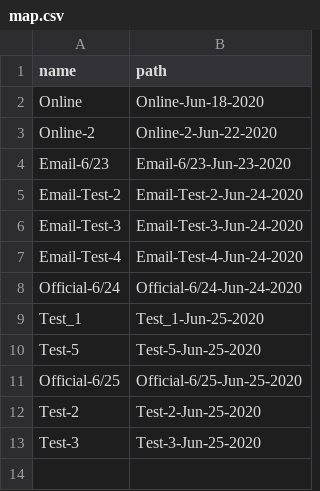
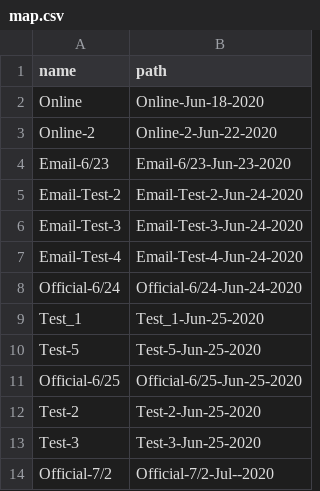
Before and after one commit to nenye-a/insemble-terminal, a CSV file: backend/data/newsgenerator/storage/map.csv, drawn as a sheet.

```diff
--- a/backend/data/newsgenerator/storage/map.csv
+++ b/backend/data/newsgenerator/storage/map.csv
@@ -13 +13,2 @@ Test-2,Test-2-Jun-25-2020
 Test-3,Test-3-Jun-25-2020
+Official-7/2,Official-7/2-Jul--2020
```
Also changed, not shown: 3 other files.
